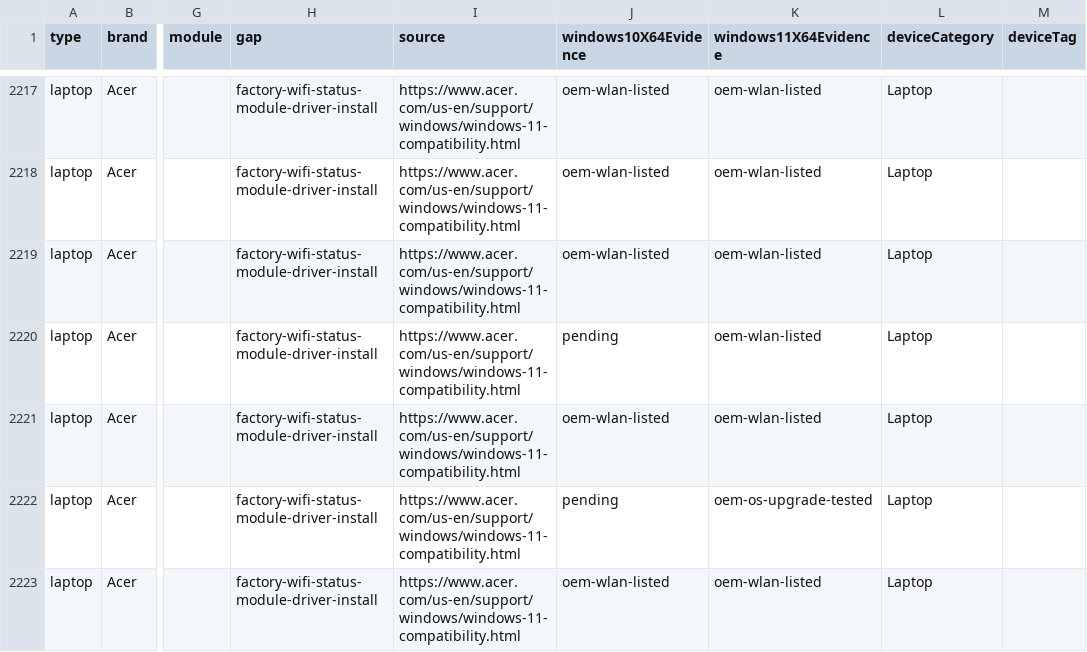
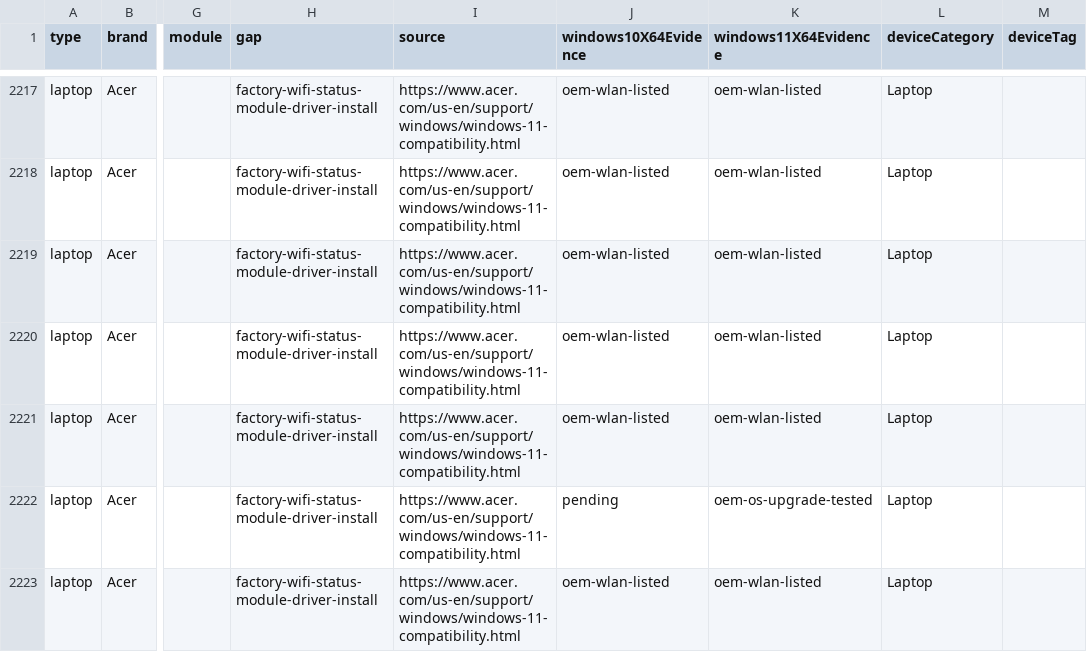
Before and after one commit to akikazu-pc/hardware-check, a CSV file: docs/network-rescue-model-gaps.csv, drawn as a sheet; only a part is shown, gaps mark what is left out; the diff covers the shown part only; the diff names each change by its address in the sheet, - before the commit and + after, or states it on an @@ line.

Commit message:
feat(rescue): acer oem listings
Add the Acer per-model driver-listing collector that replays the support session, extend the Acer proof table with the file title, URL and SHA-256 columns, and close 14 cells for the exact SKUs the API resolves.

```diff
--- a/docs/network-rescue-model-gaps.csv
+++ b/docs/network-rescue-model-gaps.csv
-J2220 (windows10X64Evidence): pending
+J2220 (windows10X64Evidence): oem-wlan-listed
```
Also changed, not shown: 13 edited cells elsewhere in this file, 2 other files.
